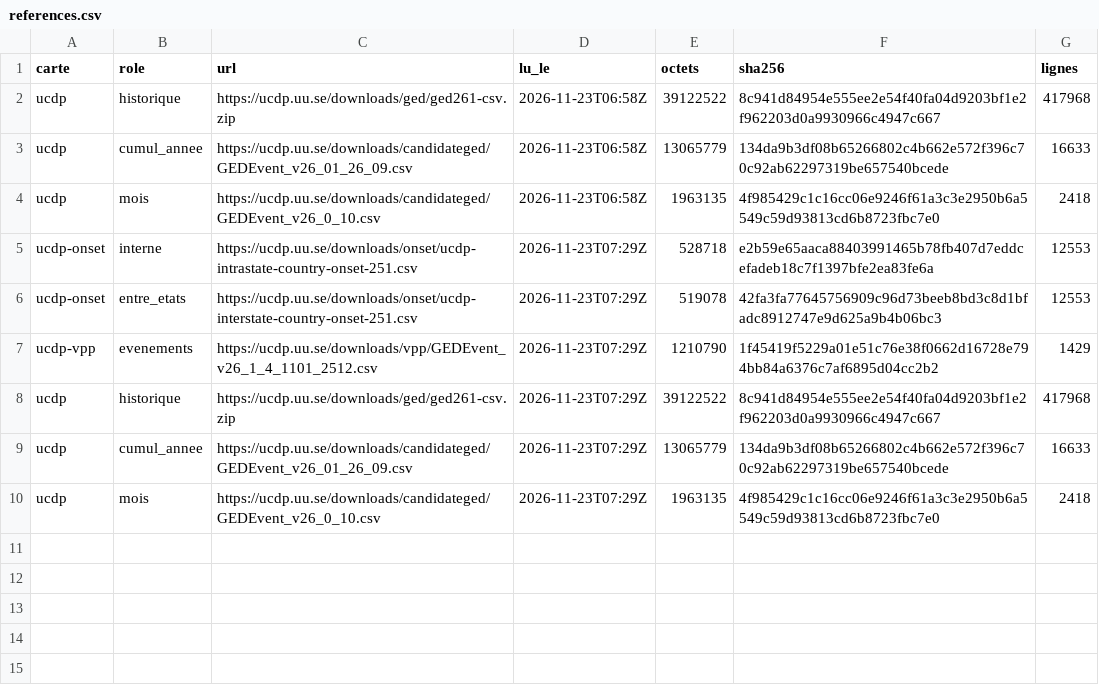
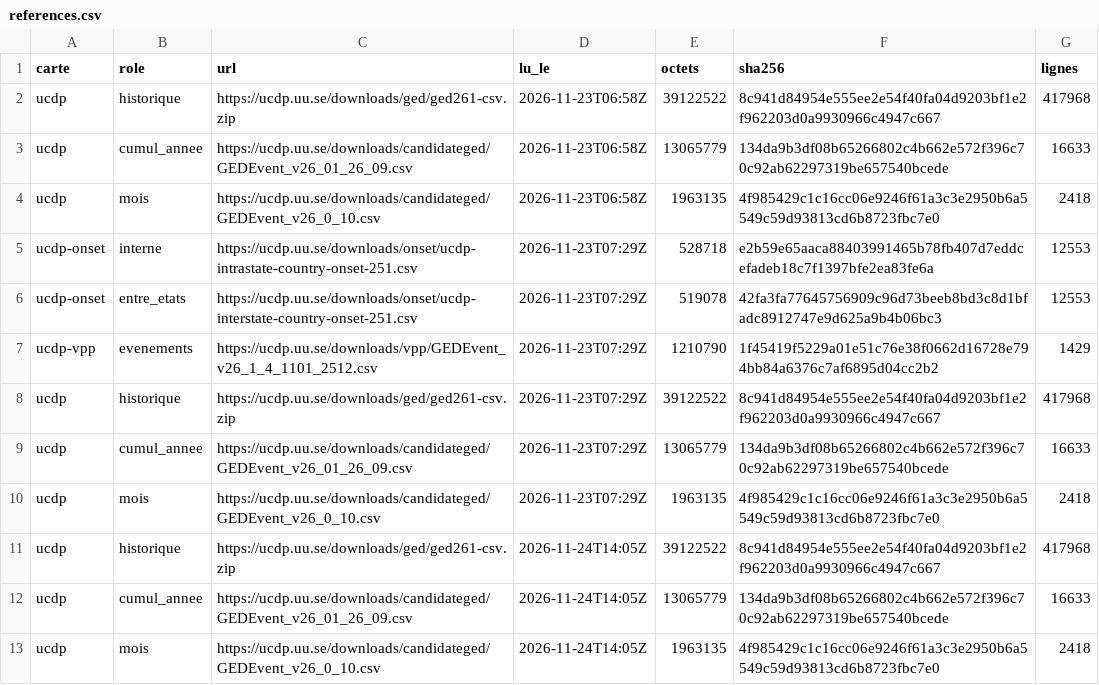
Before and after one commit to Othman-Benbrahim/metac-bot-template, a CSV file: registre/cartes/references.csv, drawn as a sheet; the diff names each change by its address in the sheet, - before the commit and + after, or states it on an @@ line.

Commit message:
registre : cartes publiées du 2026-11-24T14:05Z

```diff
--- a/registre/cartes/references.csv
+++ b/registre/cartes/references.csv
+row 11: ucdp | historique | https://ucdp.uu.se/downloads/ged/ged261-csv.zip | 2026-11-24T14:05Z | 39122522 | 8c941d84954e555ee2e54f40fa04d9203bf1e2f962203d0a9930966c4947c667 | 417968
+row 12: ucdp | cumul_annee | https://ucdp.uu.se/downloads/candidateged/GEDEvent_v26_01_26_09.csv | 2026-11-24T14:05Z | 13065779 | 134da9b3df08b65266802c4b662e572f396c70c92ab62297319be657540bcede | 16633
+row 13: ucdp | mois | https://ucdp.uu.se/downloads/candidateged/GEDEvent_v26_0_10.csv | 2026-11-24T14:05Z | 1963135 | 4f985429c1c16cc06e9246f61a3c3e2950b6a5549c59d93813cd6b8723fbc7e0 | 2418
```
Also changed, not shown: 2 other files.
